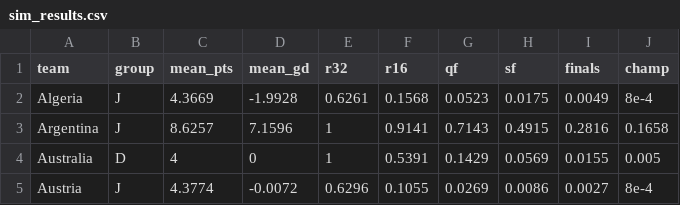
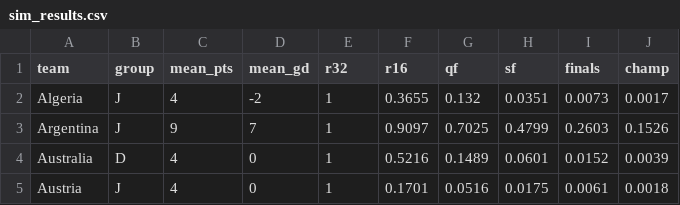
Before and after one commit to lbenz730/world_cup_2026, a CSV file: predictions/sim_results.csv, drawn as a sheet; only a part is shown; the diff covers the shown part only.

```diff
--- a/predictions/sim_results.csv
+++ b/predictions/sim_results.csv
@@ -1,5 +1,5 @@
 team,group,mean_pts,mean_gd,r32,r16,qf,sf,finals,champ
-Algeria,J,4.3669,-1.9928,0.6261,0.1568,0.0523,0.0175,0.0049,8e-4
-Argentina,J,8.6257,7.1596,1,0.9141,0.7143,0.4915,0.2816,0.1658
-Australia,D,4,0,1,0.5391,0.1429,0.0569,0.0155,0.005
-Austria,J,4.3774,-0.0072,0.6296,0.1055,0.0269,0.0086,0.0027,8e-4
+Algeria,J,4,-2,1,0.3655,0.132,0.0351,0.0073,0.0017
+Argentina,J,9,7,1,0.9097,0.7025,0.4799,0.2603,0.1526
+Australia,D,4,0,1,0.5216,0.1489,0.0601,0.0152,0.0039
+Austria,J,4,0,1,0.1701,0.0516,0.0175,0.0061,0.0018
```
Also changed, not shown: 145 edited cells elsewhere in this file, data/schedule.csv, predictions/game_predictions.csv, 56 other files.
